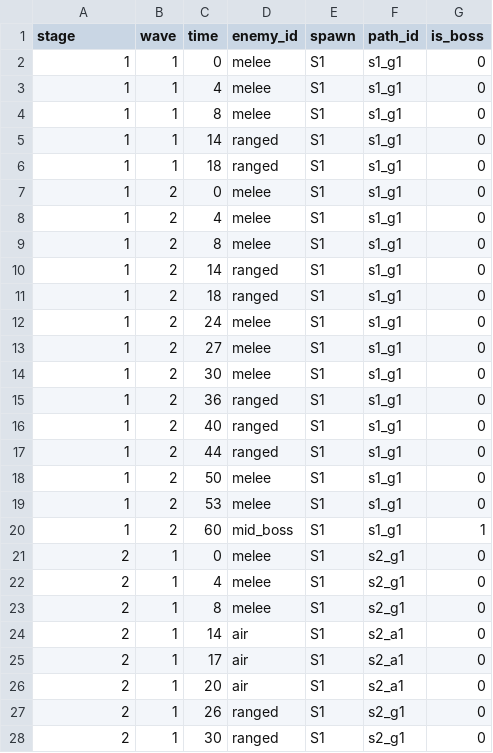
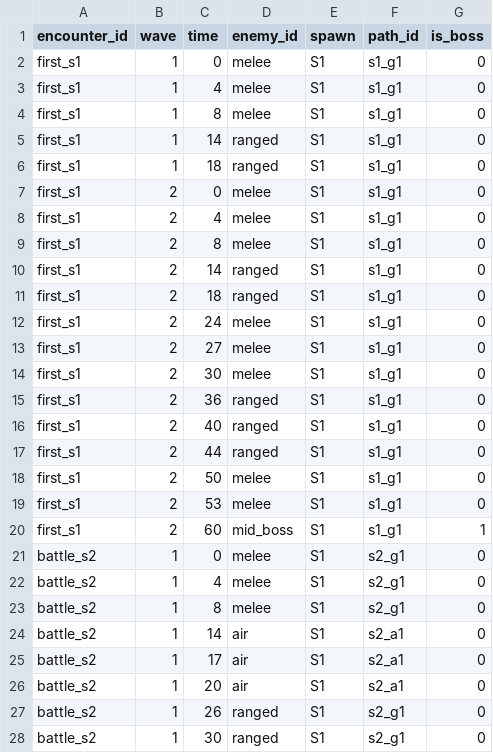
Before and after one commit to acururc/UnitySlotTower, a CSV file: Assets/UnitySlotTower/Data/Tables/waves.csv, drawn as a sheet; only a part is shown; the diff covers the shown part only.

```diff
--- a/Assets/UnitySlotTower/Data/Tables/waves.csv
+++ b/Assets/UnitySlotTower/Data/Tables/waves.csv
@@ -1,28 +1,28 @@
-stage,wave,time,enemy_id,spawn,path_id,is_boss
-1,1,0,melee,S1,s1_g1,0
-1,1,4,melee,S1,s1_g1,0
-1,1,8,melee,S1,s1_g1,0
-1,1,14,ranged,S1,s1_g1,0
-1,1,18,ranged,S1,s1_g1,0
-1,2,0,melee,S1,s1_g1,0
-1,2,4,melee,S1,s1_g1,0
-1,2,8,melee,S1,s1_g1,0
-1,2,14,ranged,S1,s1_g1,0
-1,2,18,ranged,S1,s1_g1,0
-1,2,24,melee,S1,s1_g1,0
-1,2,27,melee,S1,s1_g1,0
-1,2,30,melee,S1,s1_g1,0
-1,2,36,ranged,S1,s1_g1,0
-1,2,40,ranged,S1,s1_g1,0
-1,2,44,ranged,S1,s1_g1,0
-1,2,50,melee,S1,s1_g1,0
-1,2,53,melee,S1,s1_g1,0
-1,2,60,mid_boss,S1,s1_g1,1
-2,1,0,melee,S1,s2_g1,0
-2,1,4,melee,S1,s2_g1,0
-2,1,8,melee,S1,s2_g1,0
-2,1,14,air,S1,s2_a1,0
-2,1,17,air,S1,s2_a1,0
-2,1,20,air,S1,s2_a1,0
-2,1,26,ranged,S1,s2_g1,0
-2,1,30,ranged,S1,s2_g1,0
+encounter_id,wave,time,enemy_id,spawn,path_id,is_boss
+first_s1,1,0,melee,S1,s1_g1,0
+first_s1,1,4,melee,S1,s1_g1,0
+first_s1,1,8,melee,S1,s1_g1,0
+first_s1,1,14,ranged,S1,s1_g1,0
+first_s1,1,18,ranged,S1,s1_g1,0
+first_s1,2,0,melee,S1,s1_g1,0
+first_s1,2,4,melee,S1,s1_g1,0
+first_s1,2,8,melee,S1,s1_g1,0
+first_s1,2,14,ranged,S1,s1_g1,0
+first_s1,2,18,ranged,S1,s1_g1,0
+first_s1,2,24,melee,S1,s1_g1,0
+first_s1,2,27,melee,S1,s1_g1,0
+first_s1,2,30,melee,S1,s1_g1,0
+first_s1,2,36,ranged,S1,s1_g1,0
+first_s1,2,40,ranged,S1,s1_g1,0
+first_s1,2,44,ranged,S1,s1_g1,0
+first_s1,2,50,melee,S1,s1_g1,0
+first_s1,2,53,melee,S1,s1_g1,0
+first_s1,2,60,mid_boss,S1,s1_g1,1
+battle_s2,1,0,melee,S1,s2_g1,0
+battle_s2,1,4,melee,S1,s2_g1,0
+battle_s2,1,8,melee,S1,s2_g1,0
+battle_s2,1,14,air,S1,s2_a1,0
+battle_s2,1,17,air,S1,s2_a1,0
+battle_s2,1,20,air,S1,s2_a1,0
+battle_s2,1,26,ranged,S1,s2_g1,0
+battle_s2,1,30,ranged,S1,s2_g1,0
```
Also changed, not shown: 73 edited cells elsewhere in this file, 35 other files.
